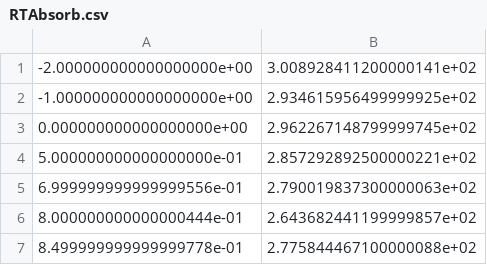
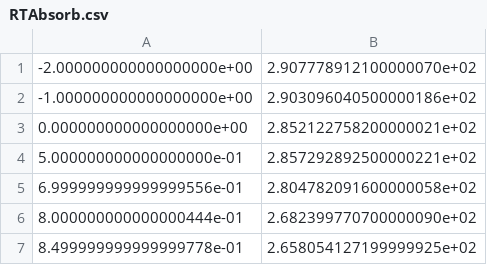
Before and after one commit to madelynnjm/Updated_Thesis, a CSV file: Falco/FinalCSVs/RTAbsorb.csv, drawn as a sheet.

```diff
--- a/Falco/FinalCSVs/RTAbsorb.csv
+++ b/Falco/FinalCSVs/RTAbsorb.csv
@@ -1,7 +1,7 @@
--2.000000000000000000e+00,3.008928411200000141e+02
--1.000000000000000000e+00,2.934615956499999925e+02
-0.000000000000000000e+00,2.962267148799999745e+02
+-2.000000000000000000e+00,2.907778912100000070e+02
+-1.000000000000000000e+00,2.903096040500000186e+02
+0.000000000000000000e+00,2.852122758200000021e+02
 5.000000000000000000e-01,2.857292892500000221e+02
-6.999999999999999556e-01,2.790019837300000063e+02
-8.000000000000000444e-01,2.643682441199999857e+02
-8.499999999999999778e-01,2.775844467100000088e+02
+6.999999999999999556e-01,2.804782091600000058e+02
+8.000000000000000444e-01,2.682399770700000090e+02
+8.499999999999999778e-01,2.658054127199999925e+02
```
Also changed, not shown: Falco/FinalCSVs/4KAbsorb.csv, Falco/voltages.csv, 44 other files.
